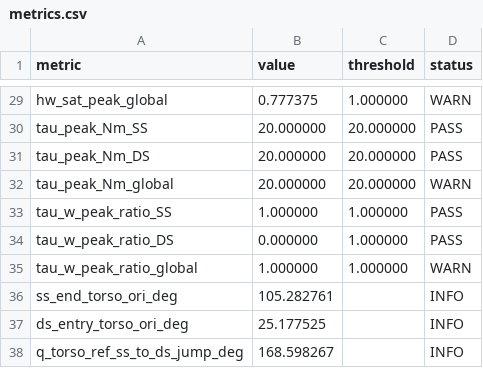
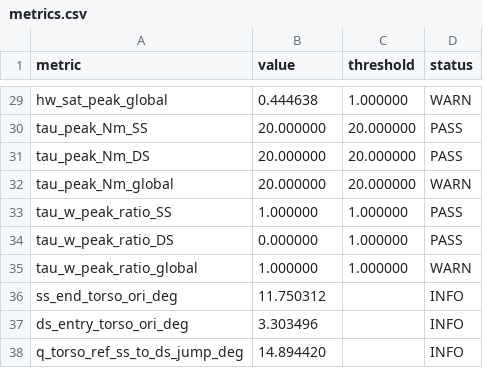
Before and after one commit to OcelotIC/CrawlBot_control, a CSV file: results/M7_1pct_3step_v22_t15_fk_bpaware/metrics.csv, drawn as a sheet; only a part is shown, gaps mark what is left out; the diff covers the shown part only; the diff names each change by its address in the sheet, - before the commit and + after, or states it on an @@ line.

```diff
--- a/results/M7_1pct_3step_v22_t15_fk_bpaware/metrics.csv
+++ b/results/M7_1pct_3step_v22_t15_fk_bpaware/metrics.csv
-B29 (value): 0.777375
+B29 (value): 0.444638
-B36 (value): 105.282761
+B36 (value): 11.750312
-B37 (value): 25.177525
+B37 (value): 3.303496
-B38 (value): 168.598267
+B38 (value): 14.894420
```
Also changed, not shown: 22 edited cells elsewhere in this file, 14 other files.
